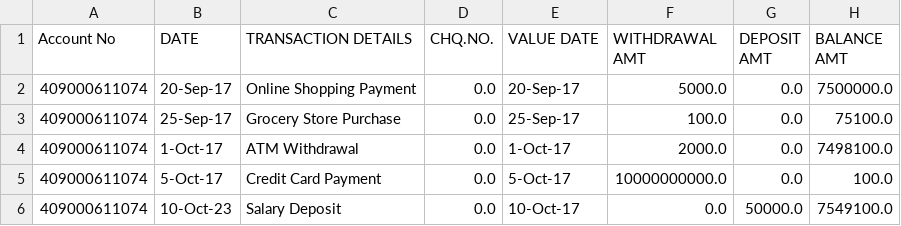
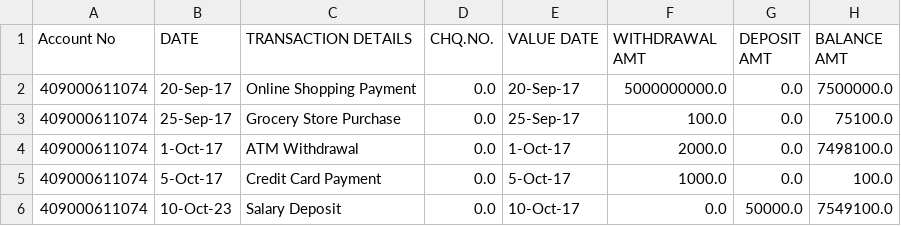
Before and after one commit to shamyugtha-kr/Fraud-detection-in-banking-using-LSTM, a CSV file: dataset.csv, drawn as a sheet.

Commit message:
new commit

```diff
--- a/dataset.csv
+++ b/dataset.csv
@@ -1,6 +1,6 @@
 Account No,DATE,TRANSACTION DETAILS,CHQ.NO.,VALUE DATE, WITHDRAWAL AMT , DEPOSIT AMT ,BALANCE AMT
-409000611074,20-Sep-17,Online Shopping Payment,0.0,20-Sep-17,5000.0,0.0,7500000.0
+409000611074,20-Sep-17,Online Shopping Payment,0.0,20-Sep-17,5000000000.0,0.0,7500000.0
 409000611074,25-Sep-17,Grocery Store Purchase,0.0,25-Sep-17,100.0,0.0,75100.0
 409000611074,1-Oct-17,ATM Withdrawal,0.0,1-Oct-17,2000.0,0.0,7498100.0
-409000611074,5-Oct-17,Credit Card Payment,0.0,5-Oct-17,10000000000.0,0.0,100.0
+409000611074,5-Oct-17,Credit Card Payment,0.0,5-Oct-17,1000.0,0.0,100.0
 409000611074,10-Oct-23,Salary Deposit,0.0,10-Oct-17,0.0,50000.0,7549100.0
```
